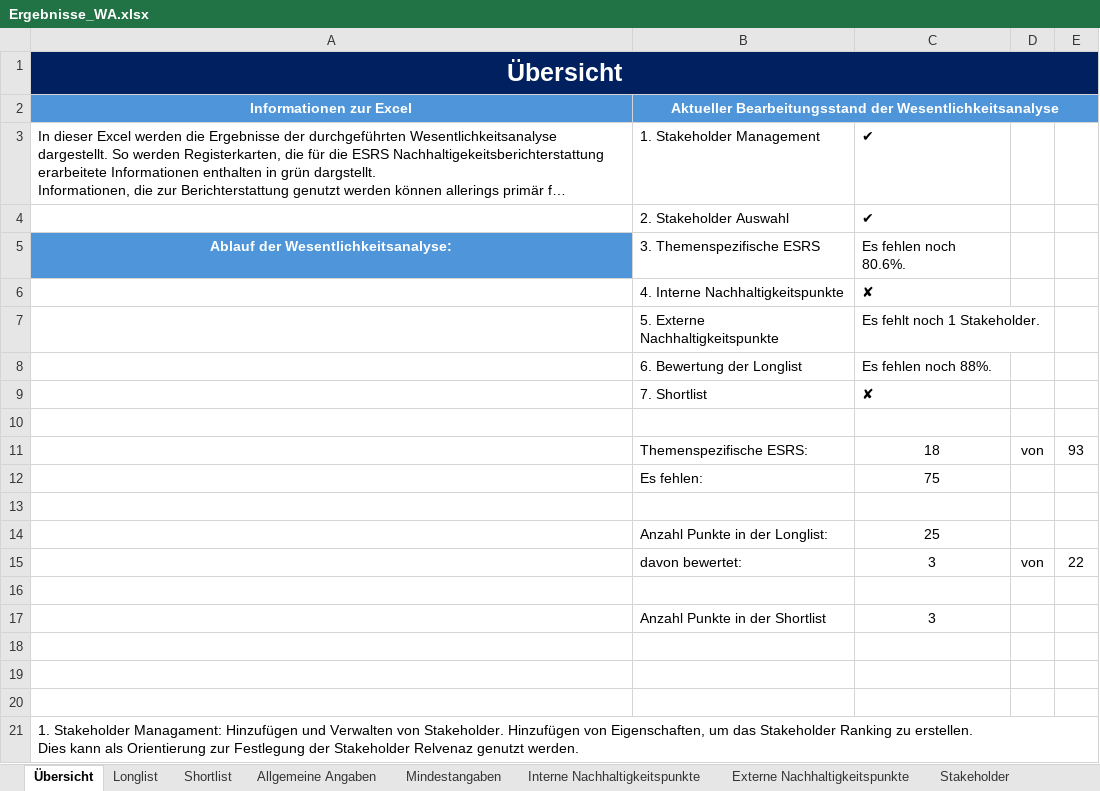
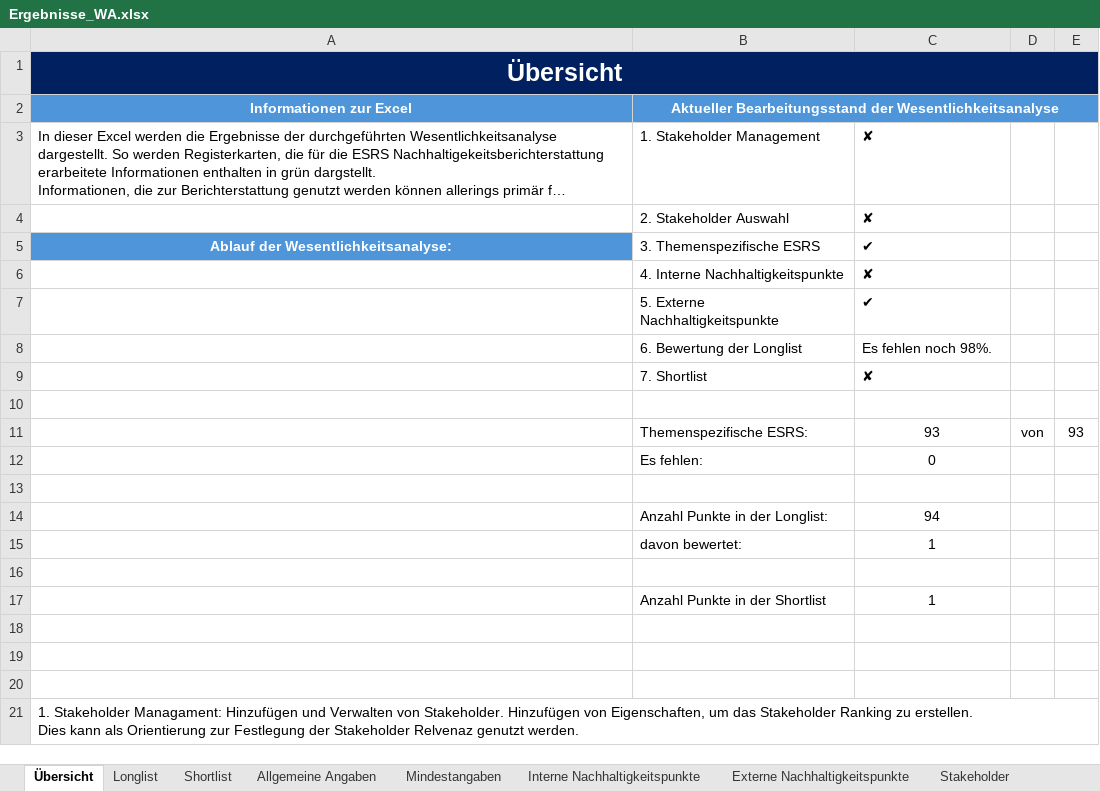
Before and after one commit to simon-fau/esg, an Excel workbook: Ergebnisse_WA.xlsx, sheet Übersicht, drawn as a sheet; only a part is shown; long unchanged cells end in …; values as stored, in another font and other column widths than the file's, no borders; charts and pictures not drawn; removed rows and columns are numbered as before the commit, all else as after; the diff names each change by its address in the sheet, - before the commit and + after, or states it on an @@ line.

```diff
--- a/Ergebnisse_WA.xlsx (sheet Übersicht)
+++ b/Ergebnisse_WA.xlsx (sheet Übersicht)
-C3:C4: ✔
+C3:C4: ✘
-C5: Es fehlen noch 80.6%.
+C5: ✔
-C7: Es fehlt noch 1 Stakeholder.
+C7: ✔
-C8: Es fehlen noch 88%.
+C8: Es fehlen noch 98%.
-C11: 18
+C11: 93
-C12: 75
+C12: 0
-C14: 25
+C14: 94
-row 15:  | davon bewertet: | 3 | von | 22
+row 15:  | davon bewertet: | 1
-C17: 3
+C17: 1
```
Also changed, not shown: sheet Externe Nachhaltigkeitspunkte, sheet Longlist, sheet Shortlist, sheet Stakeholder, sheet Interne Nachhaltigkeitspunkte, sheet Mindestangaben, 1 more sheet, other sheet tabs, charts or pictures, pages/Templates/Stakeholder_Input_Vorlage_V1.xlsx, 27 other files.
